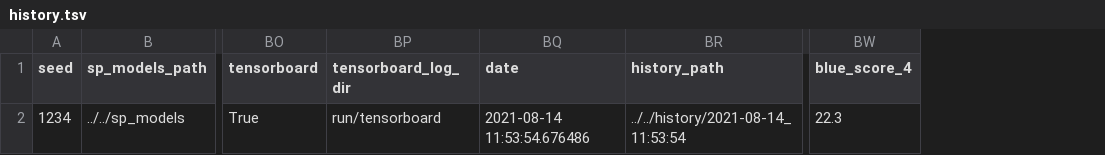
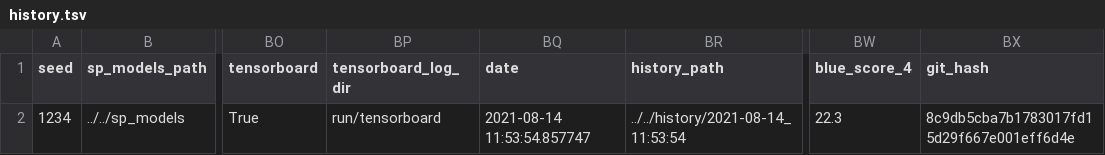
Before and after one commit to attilanagy234/TreeSwap, a TSV file: opennmt/experiments/history/history.tsv, drawn as a sheet; only a part is shown, gaps mark what is left out; the diff names each change by its address in the sheet, - before the commit and + after, or states it on an @@ line.

Commit message:
Added commit hash to tracking and added documentation

```diff
--- a/opennmt/experiments/history/history.tsv
+++ b/opennmt/experiments/history/history.tsv
+column BX (git_hash), row 2: 8c9db5cba7b1783017fd15d29f667e001eff6d4e
-BQ2 (date): 2021-08-14 11:53:54.676486
+BQ2 (date): 2021-08-14 11:53:54.857747
```
Also changed, not shown: 3 other files.
